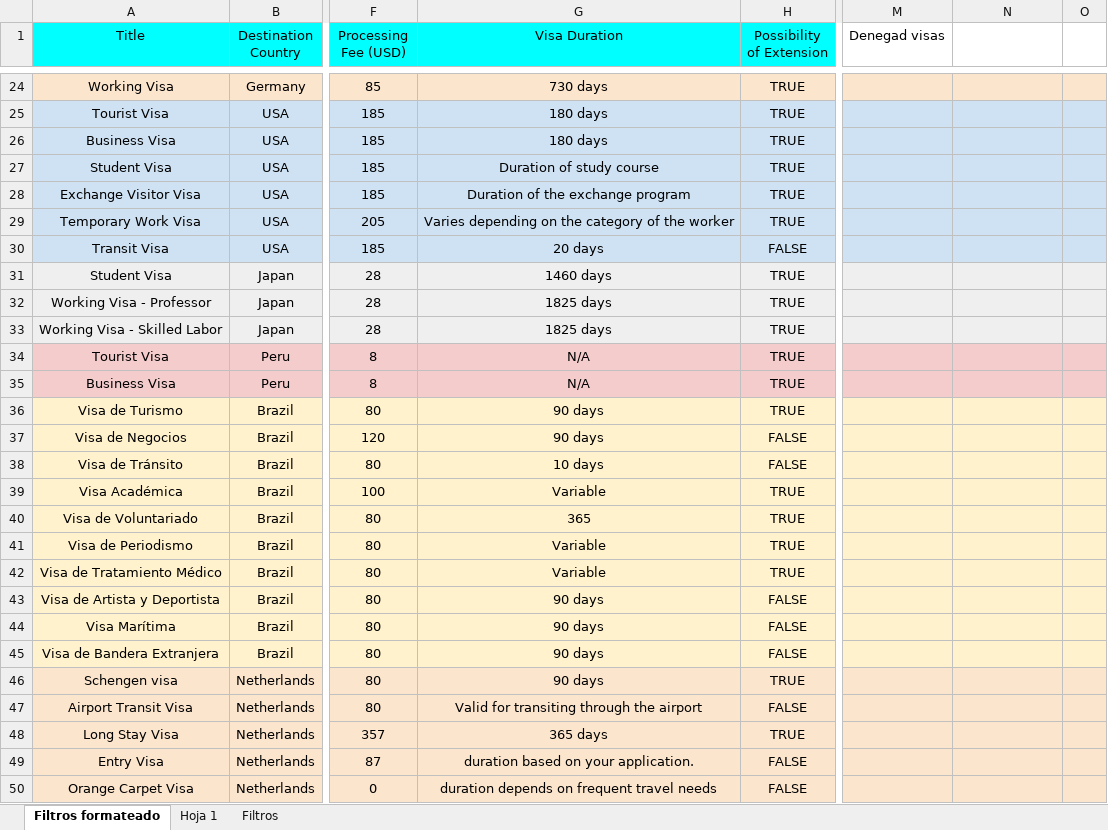
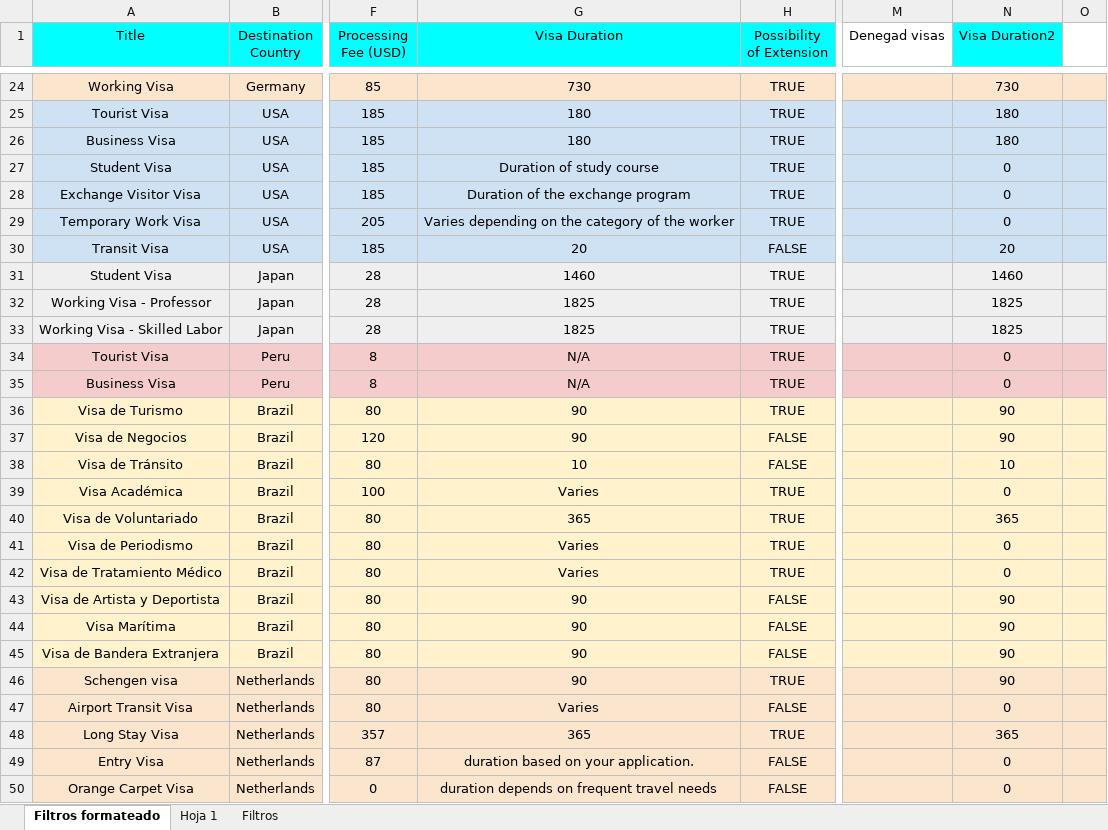
Before and after one commit to MatiasFigueroaContreras/BRI-buscador-de-visas, an Excel workbook: backend/visa-indexer/Visas.xlsx, sheet Filtros formateado, drawn as a sheet; only a part is shown, gaps mark what is left out; values as stored, in another font and other column widths than the file's, no borders; charts and pictures not drawn; the diff covers the shown part only; the diff names each change by its address in the sheet, - before the commit and + after, or states it on an @@ line.

Commit message:
Funca filtro visa duration

```diff
--- a/backend/visa-indexer/Visas.xlsx (sheet Filtros formateado)
+++ b/backend/visa-indexer/Visas.xlsx (sheet Filtros formateado)
-N1: (empty)
+N1: Visa Duration2
-N1 fill: none
+N1 fill: #00FFFF
-G24 (Visa Duration): 730 days
+G24 (Visa Duration): 730
-N24 (Visa Duration2): (empty)
+N24 (Visa Duration2): 730
-G25:G26 (Visa Duration): 180 days
+G25:G26 (Visa Duration): 180
-N25:N26 (Visa Duration2): (empty)
+N25:N26 (Visa Duration2): 180
-N27:N29 (Visa Duration2): (empty)
+N27:N29 (Visa Duration2): 0
-G30 (Visa Duration): 20 days
+G30 (Visa Duration): 20
-N30 (Visa Duration2): (empty)
+N30 (Visa Duration2): 20
-G31 (Visa Duration): 1460 days
+G31 (Visa Duration): 1460
-N31 (Visa Duration2): (empty)
+N31 (Visa Duration2): 1460
-G32:G33 (Visa Duration): 1825 days
+G32:G33 (Visa Duration): 1825
-N32:N33 (Visa Duration2): (empty)
+N32:N33 (Visa Duration2): 1825
-N34:N35 (Visa Duration2): (empty)
+N34:N35 (Visa Duration2): 0
-G36:G37 (Visa Duration): 90 days
+G36:G37 (Visa Duration): 90
-N36:N37 (Visa Duration2): (empty)
+N36:N37 (Visa Duration2): 90
-G38 (Visa Duration): 10 days
+G38 (Visa Duration): 10
-N38 (Visa Duration2): (empty)
+N38 (Visa Duration2): 10
-G39 (Visa Duration): Variable
+G39 (Visa Duration): Varies
-N39 (Visa Duration2): (empty)
+N39 (Visa Duration2): 0
-N40 (Visa Duration2): (empty)
+N40 (Visa Duration2): 365
-G41:G42 (Visa Duration): Variable
+G41:G42 (Visa Duration): Varies
-N41:N42 (Visa Duration2): (empty)
+N41:N42 (Visa Duration2): 0
-G43:G46 (Visa Duration): 90 days
+G43:G46 (Visa Duration): 90
-N43:N46 (Visa Duration2): (empty)
+N43:N46 (Visa Duration2): 90
-G47 (Visa Duration): Valid for transiting through the airport
+G47 (Visa Duration): Varies
-N47 (Visa Duration2): (empty)
+N47 (Visa Duration2): 0
-G48 (Visa Duration): 365 days
+G48 (Visa Duration): 365
-N48 (Visa Duration2): (empty)
+N48 (Visa Duration2): 365
-N49:N50 (Visa Duration2): (empty)
+N49:N50 (Visa Duration2): 0
```
Also changed, not shown: 138 edited cells elsewhere in this sheet, charts or pictures, 5 other files.
